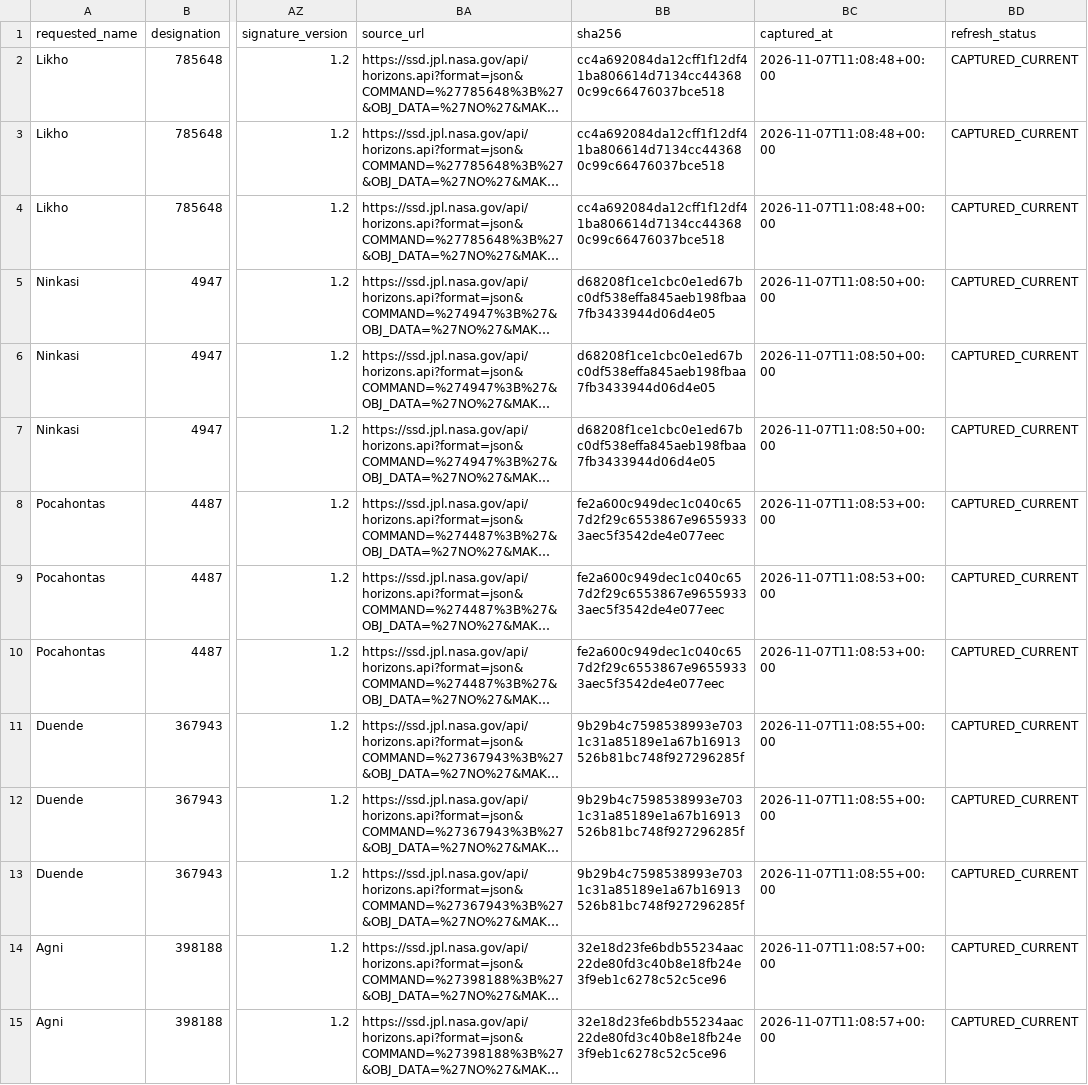
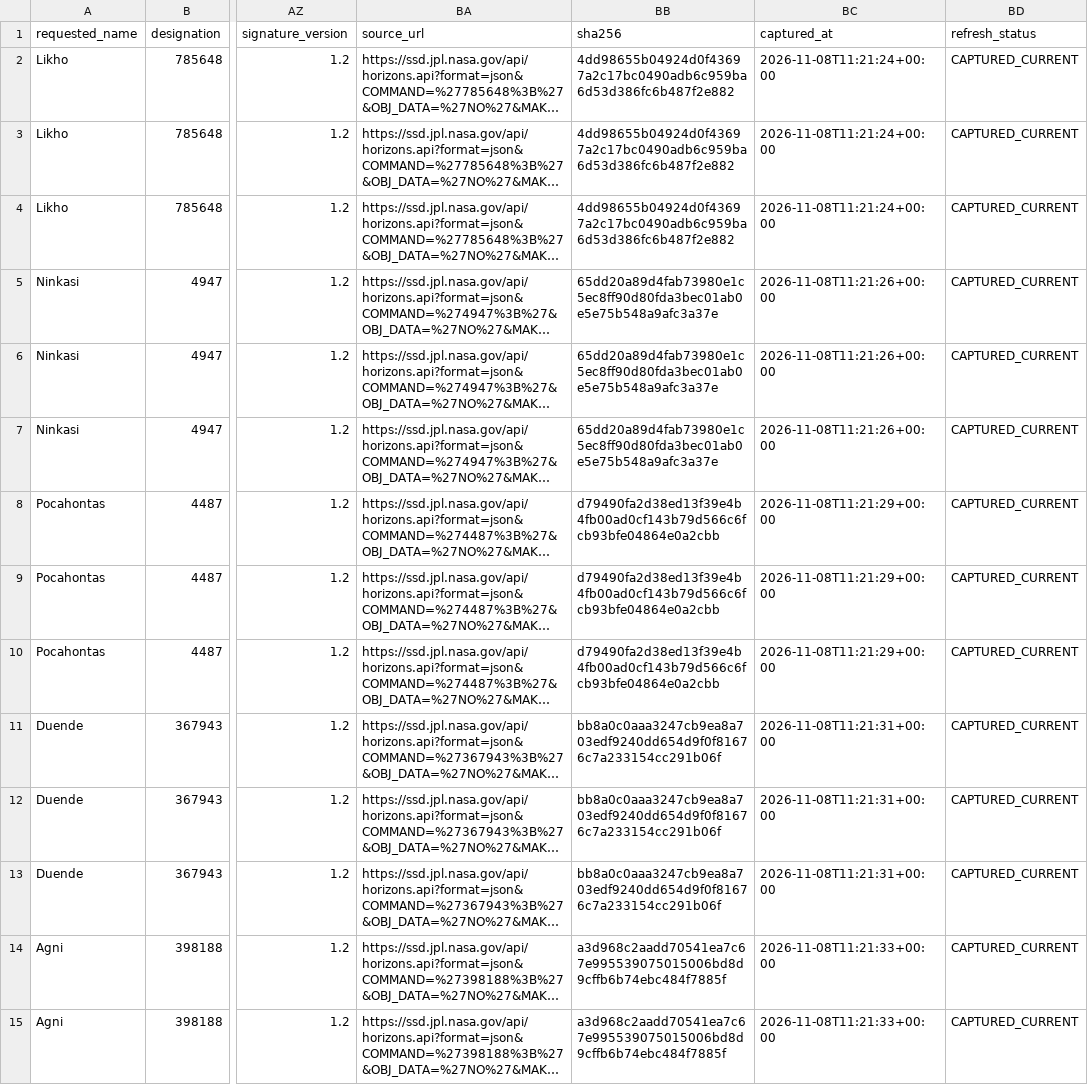
Before and after one commit to achillesromer-coder/Data, a CSV file: data/jpl/neighbours/horizons/latest/summary.csv, drawn as a sheet; only a part is shown, gaps mark what is left out; long unchanged cells end in …; the diff covers the shown part only; the diff names each change by its address in the sheet, - before the commit and + after, or states it on an @@ line.

```diff
--- a/data/jpl/neighbours/horizons/latest/summary.csv
+++ b/data/jpl/neighbours/horizons/latest/summary.csv
-BB2:BB4 (sha256): cc4a692084da12cff1f12df41ba806614d7134cc443680c99c66476037bce518
+BB2:BB4 (sha256): 4dd98655b04924d0f43697a2c17bc0490adb6c959ba6d53d386fc6b487f2e882
-BC2:BC4 (captured_at): 2026-11-07T11:08:48+00:00
+BC2:BC4 (captured_at): 2026-11-08T11:21:24+00:00
-BB5:BB7 (sha256): d68208f1ce1cbc0e1ed67bc0df538effa845aeb198fbaa7fb3433944d06d4e05
+BB5:BB7 (sha256): 65dd20a89d4fab73980e1c5ec8ff90d80fda3bec01ab0e5e75b548a9afc3a37e
-BC5:BC7 (captured_at): 2026-11-07T11:08:50+00:00
+BC5:BC7 (captured_at): 2026-11-08T11:21:26+00:00
-BB8:BB10 (sha256): fe2a600c949dec1c040c657d2f29c6553867e96559333aec5f3542de4e077eec
+BB8:BB10 (sha256): d79490fa2d38ed13f39e4b4fb00ad0cf143b79d566c6fcb93bfe04864e0a2cbb
-BC8:BC10 (captured_at): 2026-11-07T11:08:53+00:00
+BC8:BC10 (captured_at): 2026-11-08T11:21:29+00:00
-BB11:BB13 (sha256): 9b29b4c7598538993e7031c31a85189e1a67b16913526b81bc748f927296285f
+BB11:BB13 (sha256): bb8a0c0aaa3247cb9ea8a703edf9240dd654d9f0f81676c7a233154cc291b06f
-BC11:BC13 (captured_at): 2026-11-07T11:08:55+00:00
+BC11:BC13 (captured_at): 2026-11-08T11:21:31+00:00
-BB14:BB15 (sha256): 32e18d23fe6bdb55234aac22de80fd3c40b8e18fb24e3f9eb1c6278c52c5ce96
+BB14:BB15 (sha256): a3d968c2aadd70541ea7c67e995539075015006bd8d9cffb6b74ebc484f7885f
-BC14:BC15 (captured_at): 2026-11-07T11:08:57+00:00
+BC14:BC15 (captured_at): 2026-11-08T11:21:33+00:00
```
Also changed, not shown: 68 edited cells elsewhere in this file, data/jpl/horizons/latest/summary.csv, data/jpl/horizons/uncertainty/latest/summary.csv, 42 other files.
